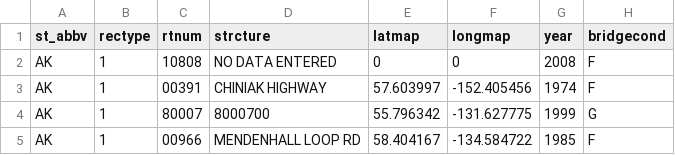
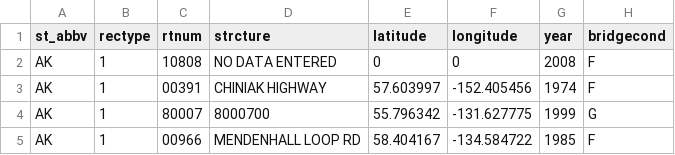
Before and after one commit to uncoast-unconf/ggcart, a CSV file: data-raw/bridges.csv, drawn as a sheet; only a part is shown.

Commit message:
Documented data; Updated bridges

```diff
--- a/data-raw/bridges.csv
+++ b/data-raw/bridges.csv
@@ -1,2 +1,2 @@
-st_abbv,rectype,rtnum,strcture,latmap,longmap,year,bridgecond
+st_abbv,rectype,rtnum,strcture,latitude,longitude,year,bridgecond
 AK,1,10808,NO DATA ENTERED,0,0,2008,F
```
Also changed, not shown: 2 other files.
